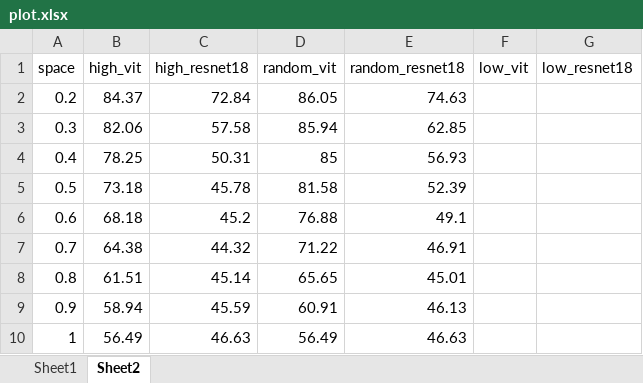
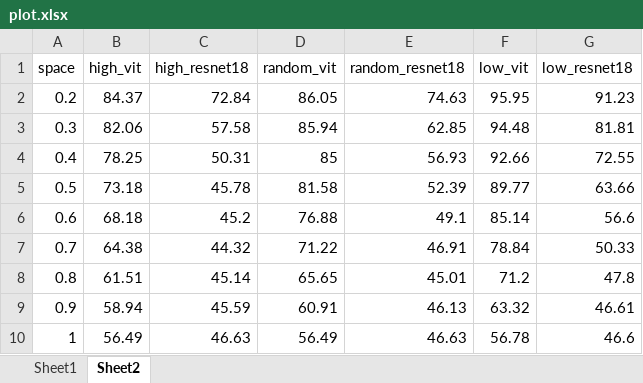
Before and after one commit to 1zeryu/GenInDL, an Excel workbook: plot.xlsx, sheet Sheet2, drawn as a sheet; values as stored, in another font and other column widths than the file's, no borders; the diff names each change by its address in the sheet, - before the commit and + after, or states it on an @@ line.

```diff
--- a/plot.xlsx (sheet Sheet2)
+++ b/plot.xlsx (sheet Sheet2)
-F2 (low_vit): (empty)
+F2 (low_vit): 95.95
-G2 (low_resnet18): (empty)
+G2 (low_resnet18): 91.23
-F3 (low_vit): (empty)
+F3 (low_vit): 94.48
-G3 (low_resnet18): (empty)
+G3 (low_resnet18): 81.81
-F4 (low_vit): (empty)
+F4 (low_vit): 92.66
-G4 (low_resnet18): (empty)
+G4 (low_resnet18): 72.55
-F5 (low_vit): (empty)
+F5 (low_vit): 89.77
-G5 (low_resnet18): (empty)
+G5 (low_resnet18): 63.66
-F6 (low_vit): (empty)
+F6 (low_vit): 85.14
-G6 (low_resnet18): (empty)
+G6 (low_resnet18): 56.6
-F7 (low_vit): (empty)
+F7 (low_vit): 78.84
-G7 (low_resnet18): (empty)
+G7 (low_resnet18): 50.33
-F8 (low_vit): (empty)
+F8 (low_vit): 71.2
-G8 (low_resnet18): (empty)
+G8 (low_resnet18): 47.8
-F9 (low_vit): (empty)
+F9 (low_vit): 63.32
-G9 (low_resnet18): (empty)
+G9 (low_resnet18): 46.61
-F10 (low_vit): (empty)
+F10 (low_vit): 56.78
-G10 (low_resnet18): (empty)
+G10 (low_resnet18): 46.6
```
Also changed, not shown: 1 other file.
